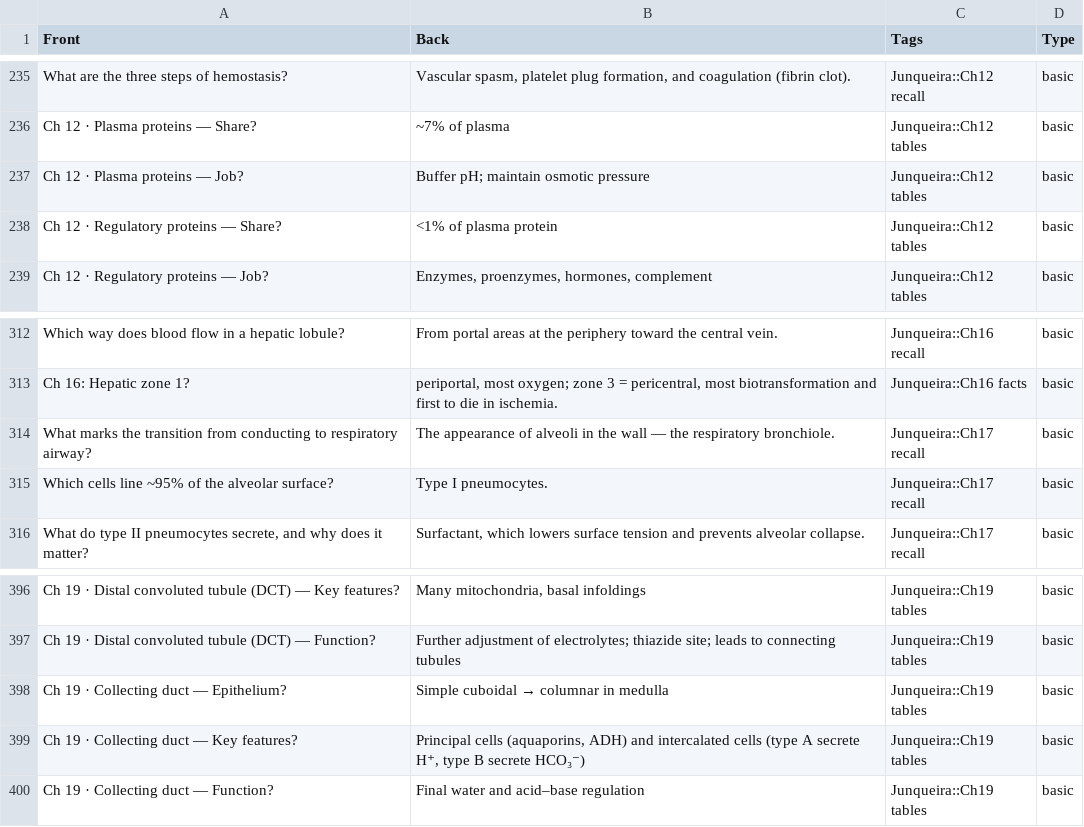
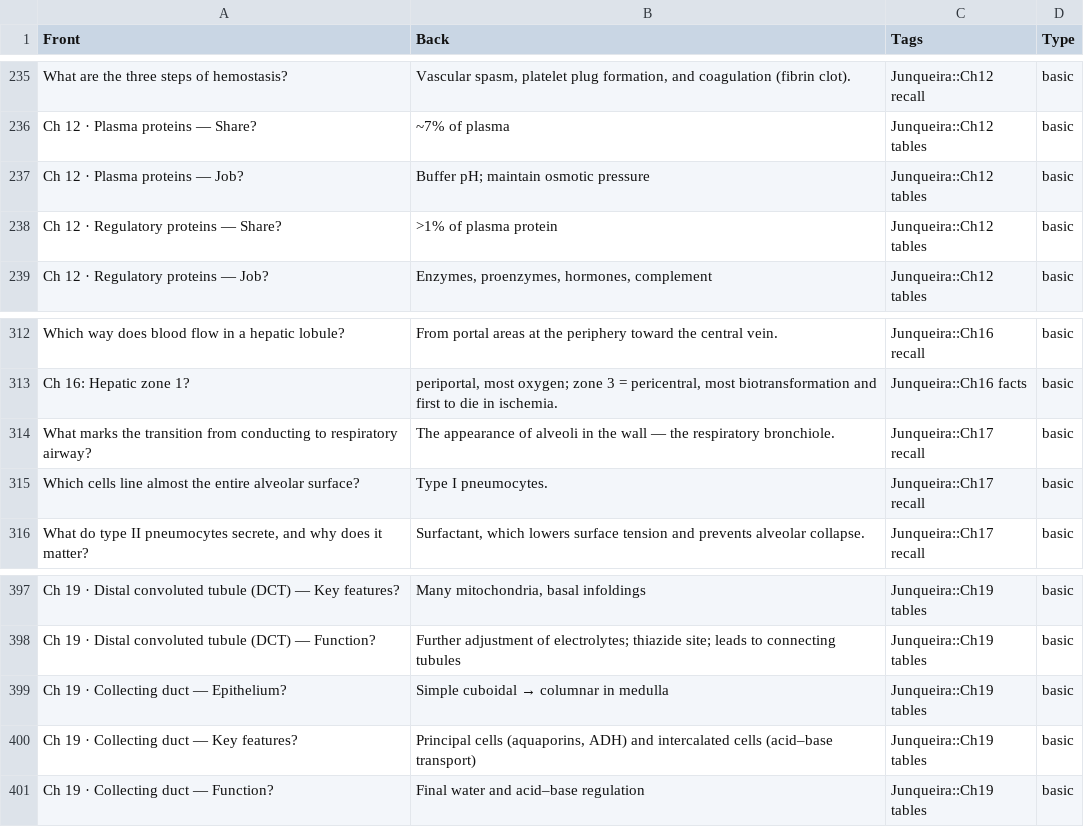
Before and after one commit to alfrotan-glitch/Books, a CSV file: junqueira-exam-guide/deliverables/junqueira_flashcards.csv, drawn as a sheet; only a part is shown, gaps mark what is left out; the diff covers the shown part only.

```diff
--- a/junqueira-exam-guide/deliverables/junqueira_flashcards.csv
+++ b/junqueira-exam-guide/deliverables/junqueira_flashcards.csv
@@ -237,3 +237,3 @@ Ch 12 · Plasma proteins — Share?,~7% of plasma,Junqueira::Ch12 tables,basic
 Ch 12 · Plasma proteins — Job?,Buffer pH; maintain osmotic pressure,Junqueira::Ch12 tables,basic
-Ch 12 · Regulatory proteins — Share?,<1% of plasma protein,Junqueira::Ch12 tables,basic
+Ch 12 · Regulatory proteins — Share?,>1% of plasma protein,Junqueira::Ch12 tables,basic
 Ch 12 · Regulatory proteins — Job?,"Enzymes, proenzymes, hormones, complement",Junqueira::Ch12 tables,basic
@@ -314,3 +314,3 @@ Ch 16: Hepatic zone 1?,"periportal, most oxygen; zone 3 = pericentral, most biot
 What marks the transition from conducting to respiratory airway?,The appearance of alveoli in the wall — the respiratory bronchiole.,Junqueira::Ch17 recall,basic
-Which cells line ~95% of the alveolar surface?,Type I pneumocytes.,Junqueira::Ch17 recall,basic
+Which cells line almost the entire alveolar surface?,Type I pneumocytes.,Junqueira::Ch17 recall,basic
 "What do type II pneumocytes secrete, and why does it matter?","Surfactant, which lowers surface tension and prevents alveolar collapse.",Junqueira::Ch17 recall,basic
@@ -398,3 +399,3 @@ Ch 19 · Distal convoluted tubule (DCT) — Function?,Further adjustment of elec
 Ch 19 · Collecting duct — Epithelium?,Simple cuboidal → columnar in medulla,Junqueira::Ch19 tables,basic
-Ch 19 · Collecting duct — Key features?,"Principal cells (aquaporins, ADH) and intercalated cells (type A secrete H⁺, type B secrete HCO₃⁻)",Junqueira::Ch19 tables,basic
+Ch 19 · Collecting duct — Key features?,"Principal cells (aquaporins, ADH) and intercalated cells (acid–base transport)",Junqueira::Ch19 tables,basic
 Ch 19 · Collecting duct — Function?,Final water and acid–base regulation,Junqueira::Ch19 tables,basic
```
Also changed, not shown: 1 added row and 6 edited cells elsewhere in this file, junqueira-exam-guide/deliverables/junqueira_question_bank.csv, 13 other files.
